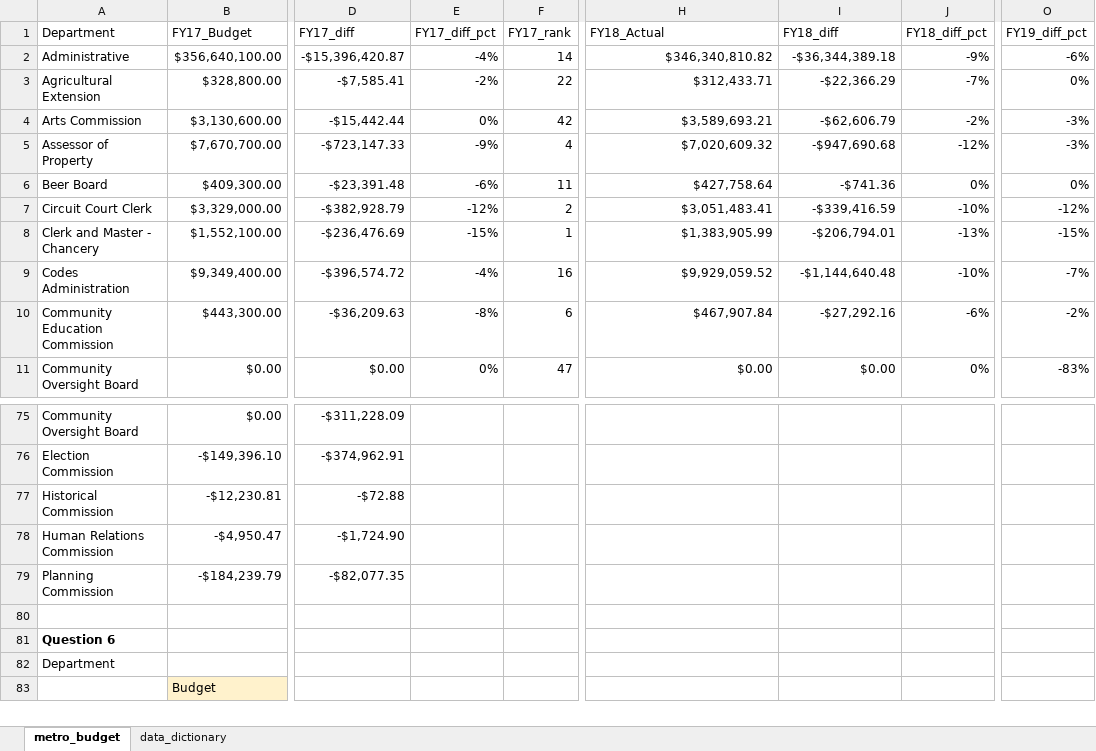
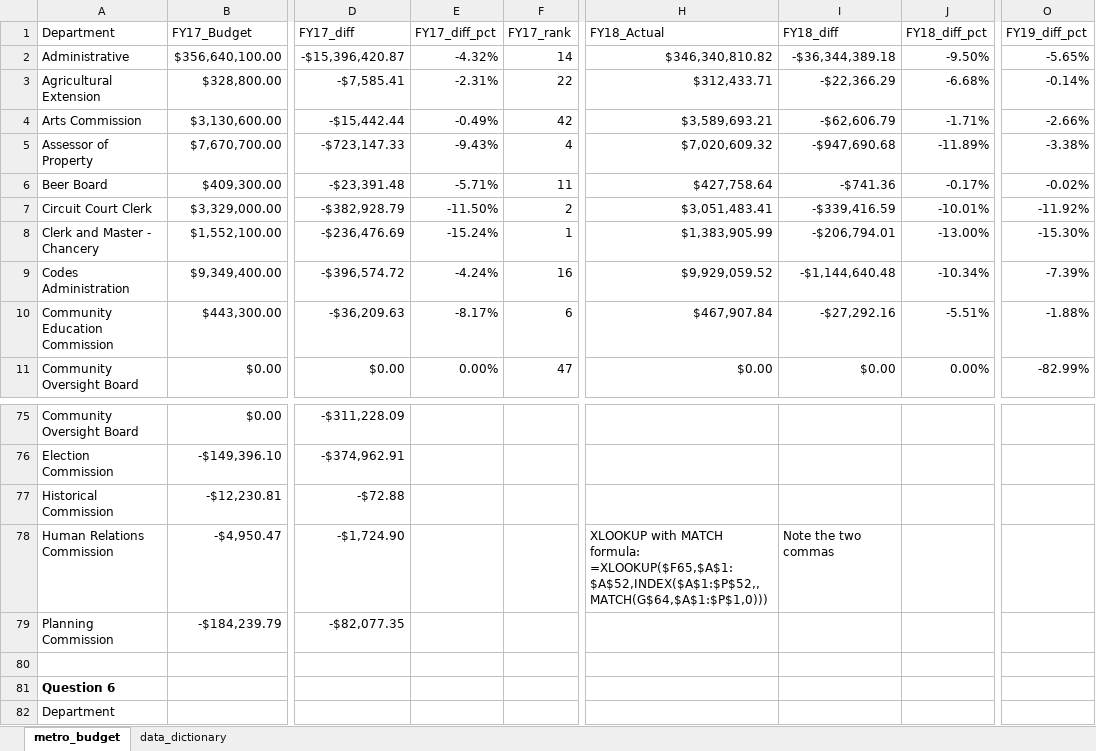
Before and after one commit to NSS-Data-Analytics-Cohort-9/lookups_exercise-GodwinA78, an Excel workbook: metro_budget_exercise.xlsx, sheet metro_budget, drawn as a sheet; only a part is shown, gaps mark what is left out; the shorter side is filled out with more unchanged rows; values as stored, in another font and other column widths than the file's, no borders; charts and pictures not drawn; ↵ is a line break in a cell; the diff covers the shown part only; the diff names each change by its address in the sheet, - before the commit and + after, or states it on an @@ line.

Commit message:
finished to bonus

```diff
--- a/metro_budget_exercise.xlsx (sheet metro_budget)
+++ b/metro_budget_exercise.xlsx (sheet metro_budget)
-E2 (FY17_diff_pct): -4%
+E2 (FY17_diff_pct): -4.32%
-J2 (FY18_diff_pct): -9%
+J2 (FY18_diff_pct): -9.50%
-O2 (FY19_diff_pct): -6%
+O2 (FY19_diff_pct): -5.65%
-E3 (FY17_diff_pct): -2%
+E3 (FY17_diff_pct): -2.31%
-J3 (FY18_diff_pct): -7%
+J3 (FY18_diff_pct): -6.68%
-O3 (FY19_diff_pct): 0%
+O3 (FY19_diff_pct): -0.14%
-E4 (FY17_diff_pct): 0%
+E4 (FY17_diff_pct): -0.49%
-J4 (FY18_diff_pct): -2%
+J4 (FY18_diff_pct): -1.71%
-O4 (FY19_diff_pct): -3%
+O4 (FY19_diff_pct): -2.66%
-E5 (FY17_diff_pct): -9%
+E5 (FY17_diff_pct): -9.43%
-J5 (FY18_diff_pct): -12%
+J5 (FY18_diff_pct): -11.89%
-O5 (FY19_diff_pct): -3%
+O5 (FY19_diff_pct): -3.38%
-E6 (FY17_diff_pct): -6%
+E6 (FY17_diff_pct): -5.71%
-J6 (FY18_diff_pct): 0%
+J6 (FY18_diff_pct): -0.17%
-O6 (FY19_diff_pct): 0%
+O6 (FY19_diff_pct): -0.02%
-E7 (FY17_diff_pct): -12%
+E7 (FY17_diff_pct): -11.50%
-J7 (FY18_diff_pct): -10%
+J7 (FY18_diff_pct): -10.01%
-O7 (FY19_diff_pct): -12%
+O7 (FY19_diff_pct): -11.92%
-E8 (FY17_diff_pct): -15%
+E8 (FY17_diff_pct): -15.24%
-J8 (FY18_diff_pct): -13%
+J8 (FY18_diff_pct): -13.00%
-O8 (FY19_diff_pct): -15%
+O8 (FY19_diff_pct): -15.30%
-E9 (FY17_diff_pct): -4%
+E9 (FY17_diff_pct): -4.24%
-J9 (FY18_diff_pct): -10%
+J9 (FY18_diff_pct): -10.34%
-O9 (FY19_diff_pct): -7%
+O9 (FY19_diff_pct): -7.39%
-E10 (FY17_diff_pct): -8%
+E10 (FY17_diff_pct): -8.17%
-J10 (FY18_diff_pct): -6%
+J10 (FY18_diff_pct): -5.51%
-O10 (FY19_diff_pct): -2%
+O10 (FY19_diff_pct): -1.88%
-E11 (FY17_diff_pct): 0%
+E11 (FY17_diff_pct): 0.00%
-J11 (FY18_diff_pct): 0%
+J11 (FY18_diff_pct): 0.00%
-O11 (FY19_diff_pct): -83%
+O11 (FY19_diff_pct): -82.99%
-H78 (FY18_Actual): (empty)
+H78 (FY18_Actual): XLOOKUP with MATCH formula: ↵ =XLOOKUP($F65,$A$1:$A$52,INDEX($A$1:$P$52,,MATCH(G$64,$A$1:$P$1,0)))
-I78 (FY18_diff): (empty)
+I78 (FY18_diff): Note the two commas
```
Also changed, not shown: 130 edited cells elsewhere in this sheet, charts or pictures.
